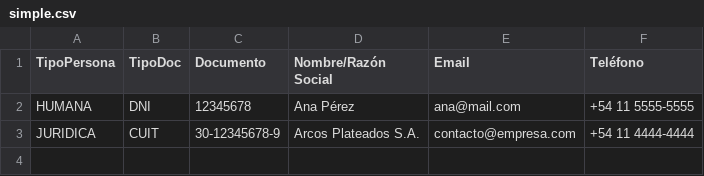
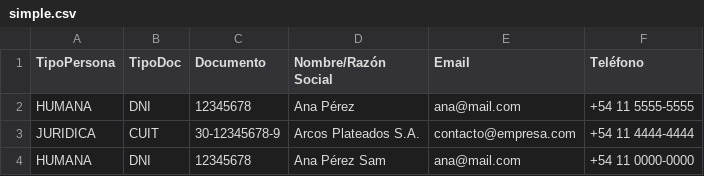
Before and after one commit to l4uder/DDS-UTN-TP, a CSV file: src/main/resources/archivosCsv/simple.csv, drawn as a sheet; the diff names each change by its address in the sheet, - before the commit and + after, or states it on an @@ line.

```diff
--- a/src/main/resources/archivosCsv/simple.csv
+++ b/src/main/resources/archivosCsv/simple.csv
+row 4: HUMANA | DNI | 12345678 | Ana Pérez Sam | ana@mail.com | +54 11 0000-0000
```
Also changed, not shown: 10 other files.
